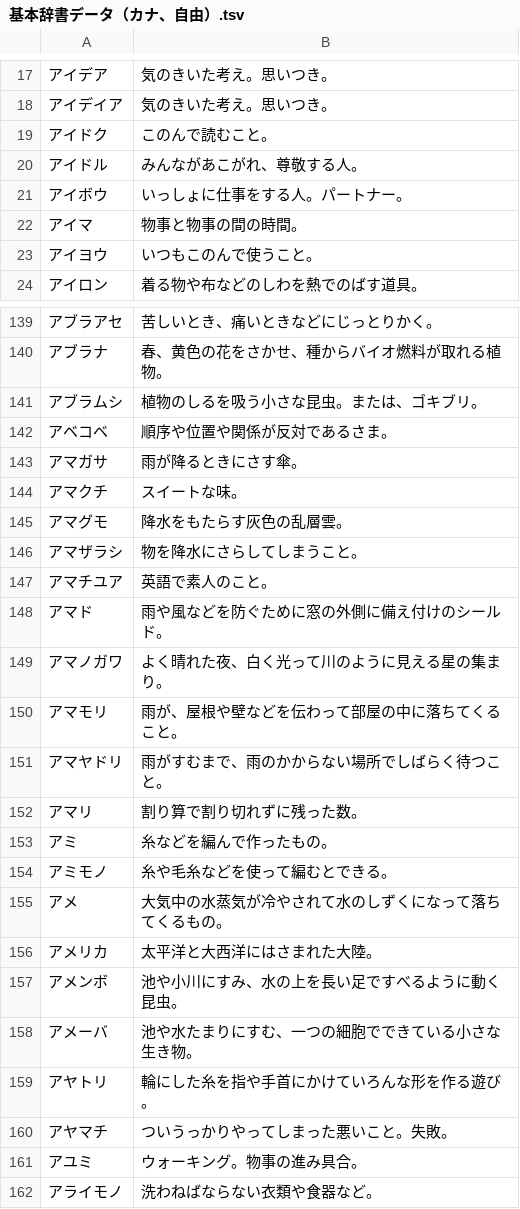
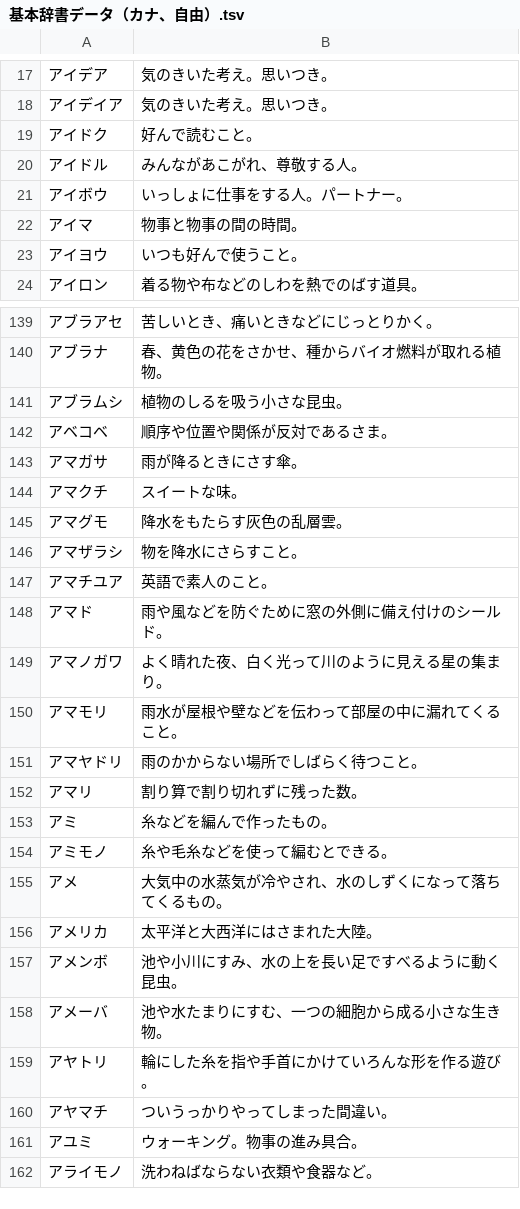
Before and after one commit to katahiromz/XWordGiver, a TSV file: DICT/基本辞書データ（カナ、自由）.tsv, drawn as a sheet; only a part is shown, gaps mark what is left out; the diff covers the shown part only.

Commit message:
improving DICT

```diff
--- a/DICT/基本辞書データ（カナ、自由）.tsv
+++ b/DICT/基本辞書データ（カナ、自由）.tsv
@@ -18,3 +18,3 @@
 アイデイア	気のきいた考え。思いつき。
-アイドク	このんで読むこと。
+アイドク	好んで読むこと。
 アイドル	みんながあこがれ、尊敬する人。
@@ -22,3 +22,3 @@
 アイマ	物事と物事の間の時間。
-アイヨウ	いつもこのんで使うこと。
+アイヨウ	いつも好んで使うこと。
 アイロン	着る物や布などのしわを熱でのばす道具。
@@ -140,3 +140,3 @@
 アブラナ	春、黄色の花をさかせ、種からバイオ燃料が取れる植物。
-アブラムシ	植物のしるを吸う小さな昆虫。または、ゴキブリ。
+アブラムシ	植物のしるを吸う小さな昆虫。
 アベコベ	順序や位置や関係が反対であるさま。
@@ -145,3 +145,3 @@
 アマグモ	降水をもたらす灰色の乱層雲。
-アマザラシ	物を降水にさらしてしまうこと。
+アマザラシ	物を降水にさらすこと。
 アマチユア	英語で素人のこと。
@@ -149,4 +149,4 @@
 アマノガワ	よく晴れた夜、白く光って川のように見える星の集まり。
-アマモリ	雨が、屋根や壁などを伝わって部屋の中に落ちてくること。
-アマヤドリ	雨がすむまで、雨のかからない場所でしばらく待つこと。
+アマモリ	雨水が屋根や壁などを伝わって部屋の中に漏れてくること。
+アマヤドリ	雨のかからない場所でしばらく待つこと。
 アマリ	割り算で割り切れずに残った数。
@@ -154,8 +154,8 @@
 アミモノ	糸や毛糸などを使って編むとできる。
-アメ	大気中の水蒸気が冷やされて水のしずくになって落ちてくるもの。
+アメ	大気中の水蒸気が冷やされ、水のしずくになって落ちてくるもの。
 アメリカ	太平洋と大西洋にはさまれた大陸。
 アメンボ	池や小川にすみ、水の上を長い足ですべるように動く昆虫。
-アメーバ	池や水たまりにすむ、一つの細胞でできている小さな生き物。
+アメーバ	池や水たまりにすむ、一つの細胞から成る小さな生き物。
 アヤトリ	輪にした糸を指や手首にかけていろんな形を作る遊び。
-アヤマチ	ついうっかりやってしまった悪いこと。失敗。
+アヤマチ	ついうっかりやってしまった間違い。
 アユミ	ウォーキング。物事の進み具合。
```
Also changed, not shown: 14 edited cells elsewhere in this file, DICT/基本辞書データ（カナ、謹慎）.tsv.
